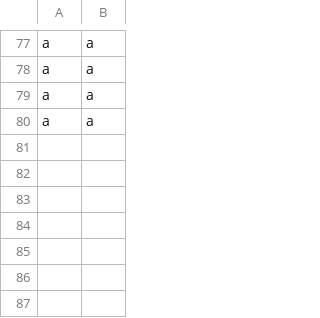
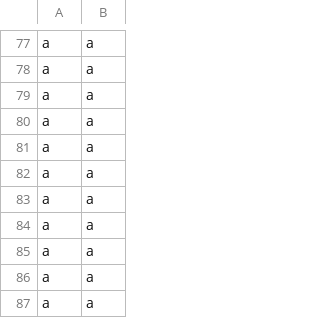
Before and after one commit to aidrecabrera/presence-um, a CSV file: src/main/resources/database/DB_PRESENCE_USER_AUTH.csv, drawn as a sheet; only a part is shown, gaps mark what is left out; the diff names each change by its address in the sheet, - before the commit and + after, or states it on an @@ line.

```diff
--- a/src/main/resources/database/DB_PRESENCE_USER_AUTH.csv
+++ b/src/main/resources/database/DB_PRESENCE_USER_AUTH.csv
+row 81: a | a
+row 82: a | a
+row 83: a | a
+row 84: a | a
+row 85: a | a
+row 86: a | a
+row 87: a | a
```
Also changed, not shown: 7 other files.
